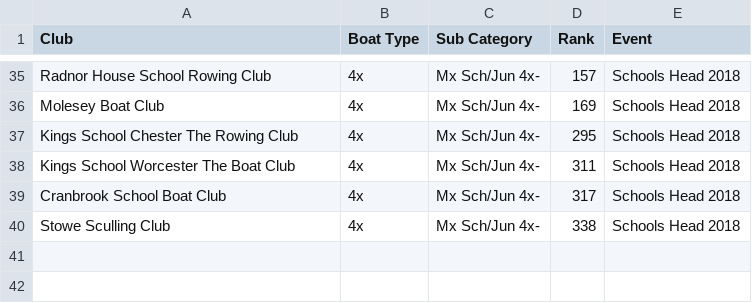
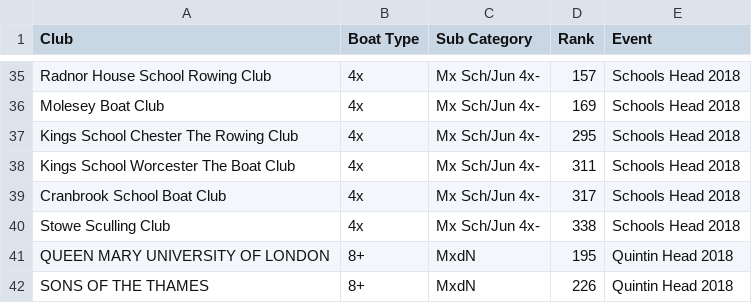
Before and after one commit to andej016/rowApp, a CSV file: ShinyAppV2/rowApp_Spreadsheets/RaceResults/Summaries/MixedResults.csv, drawn as a sheet; only a part is shown, gaps mark what is left out; the diff names each change by its address in the sheet, - before the commit and + after, or states it on an @@ line.

Commit message:
Add More Race Results

```diff
--- a/ShinyAppV2/rowApp_Spreadsheets/RaceResults/Summaries/MixedResults.csv
+++ b/ShinyAppV2/rowApp_Spreadsheets/RaceResults/Summaries/MixedResults.csv
+row 41: QUEEN MARY UNIVERSITY OF LONDON | 8+ | MxdN | 195 | Quintin Head 2018
+row 42: SONS OF THE THAMES | 8+ | MxdN | 226 | Quintin Head 2018
```
Also changed, not shown: 9 other files.
